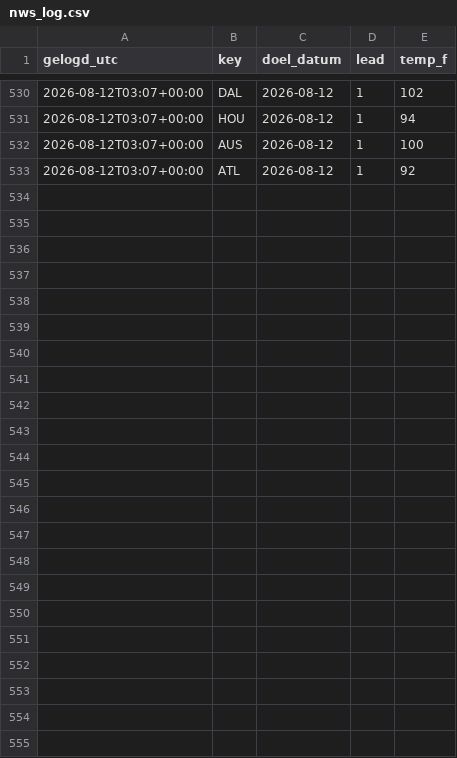
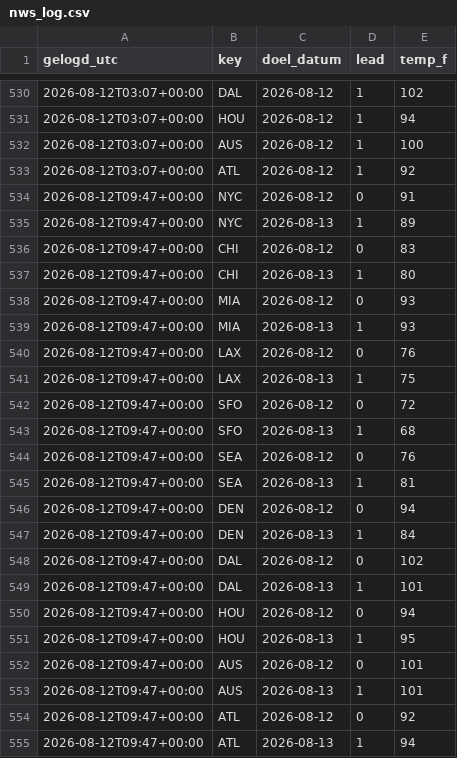
Before and after one commit to SjoerdHutter/Testbot2, a CSV file: logs/nws_log.csv, drawn as a sheet; only a part is shown, gaps mark what is left out; the diff names each change by its address in the sheet, - before the commit and + after, or states it on an @@ line.

```diff
--- a/logs/nws_log.csv
+++ b/logs/nws_log.csv
+row 534: 2026-08-12T09:47+00:00 | NYC | 2026-08-12 | 0 | 91
+row 535: 2026-08-12T09:47+00:00 | NYC | 2026-08-13 | 1 | 89
+row 536: 2026-08-12T09:47+00:00 | CHI | 2026-08-12 | 0 | 83
+row 537: 2026-08-12T09:47+00:00 | CHI | 2026-08-13 | 1 | 80
+row 538: 2026-08-12T09:47+00:00 | MIA | 2026-08-12 | 0 | 93
+row 539: 2026-08-12T09:47+00:00 | MIA | 2026-08-13 | 1 | 93
+row 540: 2026-08-12T09:47+00:00 | LAX | 2026-08-12 | 0 | 76
+row 541: 2026-08-12T09:47+00:00 | LAX | 2026-08-13 | 1 | 75
+row 542: 2026-08-12T09:47+00:00 | SFO | 2026-08-12 | 0 | 72
+row 543: 2026-08-12T09:47+00:00 | SFO | 2026-08-13 | 1 | 68
+row 544: 2026-08-12T09:47+00:00 | SEA | 2026-08-12 | 0 | 76
+row 545: 2026-08-12T09:47+00:00 | SEA | 2026-08-13 | 1 | 81
+row 546: 2026-08-12T09:47+00:00 | DEN | 2026-08-12 | 0 | 94
+row 547: 2026-08-12T09:47+00:00 | DEN | 2026-08-13 | 1 | 84
+row 548: 2026-08-12T09:47+00:00 | DAL | 2026-08-12 | 0 | 102
+row 549: 2026-08-12T09:47+00:00 | DAL | 2026-08-13 | 1 | 101
+row 550: 2026-08-12T09:47+00:00 | HOU | 2026-08-12 | 0 | 94
+row 551: 2026-08-12T09:47+00:00 | HOU | 2026-08-13 | 1 | 95
+row 552: 2026-08-12T09:47+00:00 | AUS | 2026-08-12 | 0 | 101
+row 553: 2026-08-12T09:47+00:00 | AUS | 2026-08-13 | 1 | 101
+row 554: 2026-08-12T09:47+00:00 | ATL | 2026-08-12 | 0 | 92
+row 555: 2026-08-12T09:47+00:00 | ATL | 2026-08-13 | 1 | 94
```
Also changed, not shown: 3 other files.
